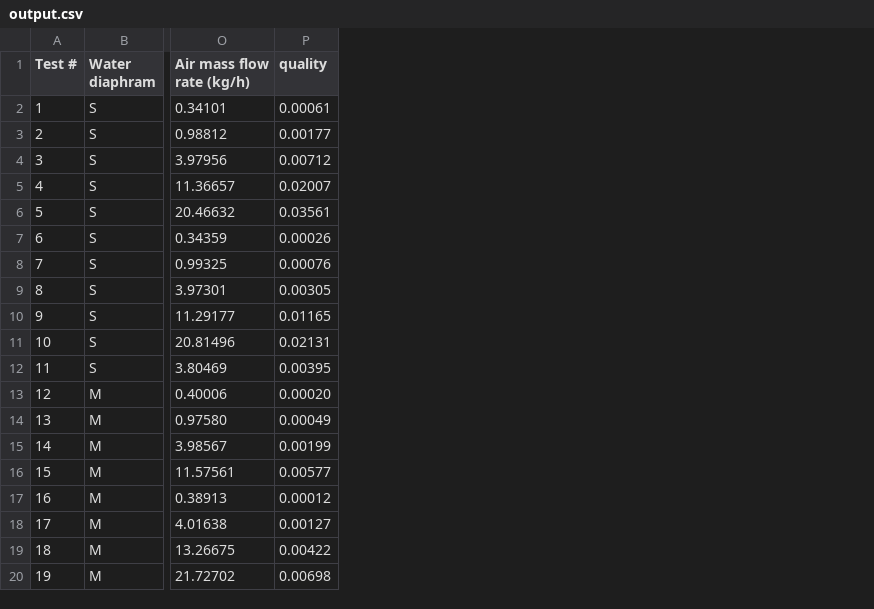
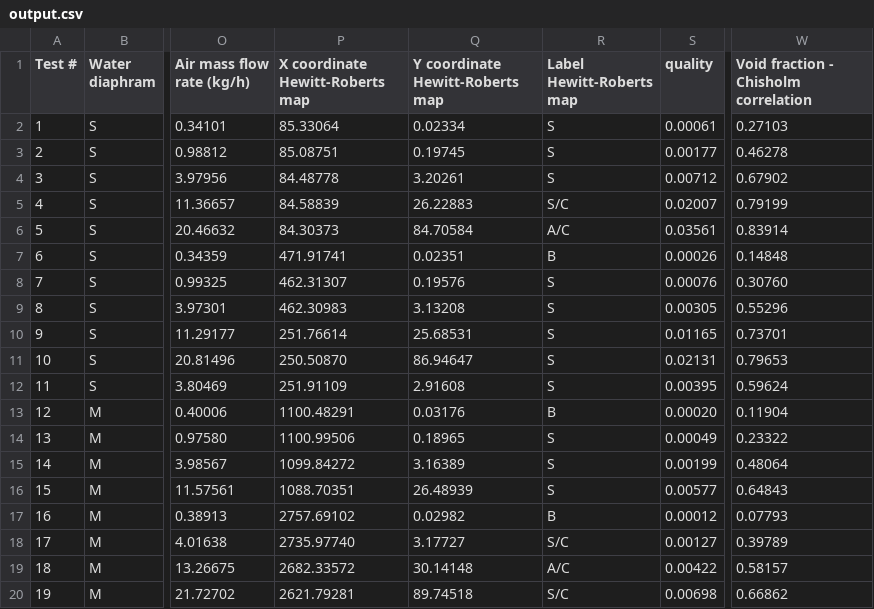
Before and after one commit to maffiuz/Fission-Plants-Lab, a CSV file: data/output.csv, drawn as a sheet; only a part is shown, gaps mark what is left out; the diff names each change by its address in the sheet, - before the commit and + after, or states it on an @@ line.

Commit message:
Added void fraction plot

```diff
--- a/data/output.csv
+++ b/data/output.csv
+column P (X coordinate Hewitt-Roberts map), rows 2-20: 85.33064 | 85.08751 | 84.48778 | 84.58839 | 84.30373 | 471.91741 | 462.31307 | 462.30983 | 251.76614 | 250.50870 | 251.91109 | 1100.48291 | 1100.99506 | 1099.84272 | 1088.70351 | 2757.69102 | 2735.97740 | 2682.33572 | 2621.79281
+column Q (Y coordinate Hewitt-Roberts map), rows 2-20: 0.02334 | 0.19745 | 3.20261 | 26.22883 | 84.70584 | 0.02351 | 0.19576 | 3.13208 | 25.68531 | 86.94647 | 2.91608 | 0.03176 | 0.18965 | 3.16389 | 26.48939 | 0.02982 | 3.17727 | 30.14148 | 89.74518
+column R (Label Hewitt-Roberts map), rows 2-20: S | S | S | S/C | A/C | B | S | S | S | S | S | B | S | S | S | B | S/C | A/C | S/C
+column W, rows 1-20: Void fraction - Chisholm correlation | 0.27103 | 0.46278 | 0.67902 | 0.79199 | 0.83914 | 0.14848 | 0.30760 | 0.55296 | 0.73701 | 0.79653 | 0.59624 | 0.11904 | 0.23322 | 0.48064 | 0.64843 | 0.07793 | 0.39789 | 0.58157 | 0.66862
```
Also changed, not shown: 6 other files.
